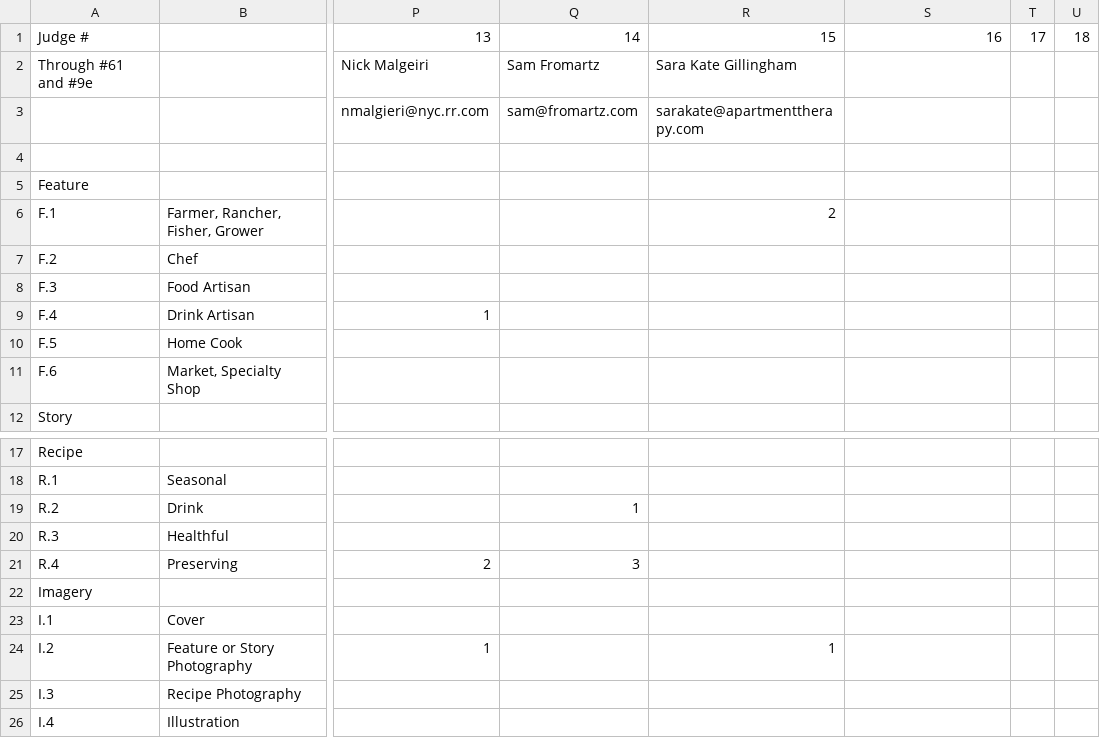
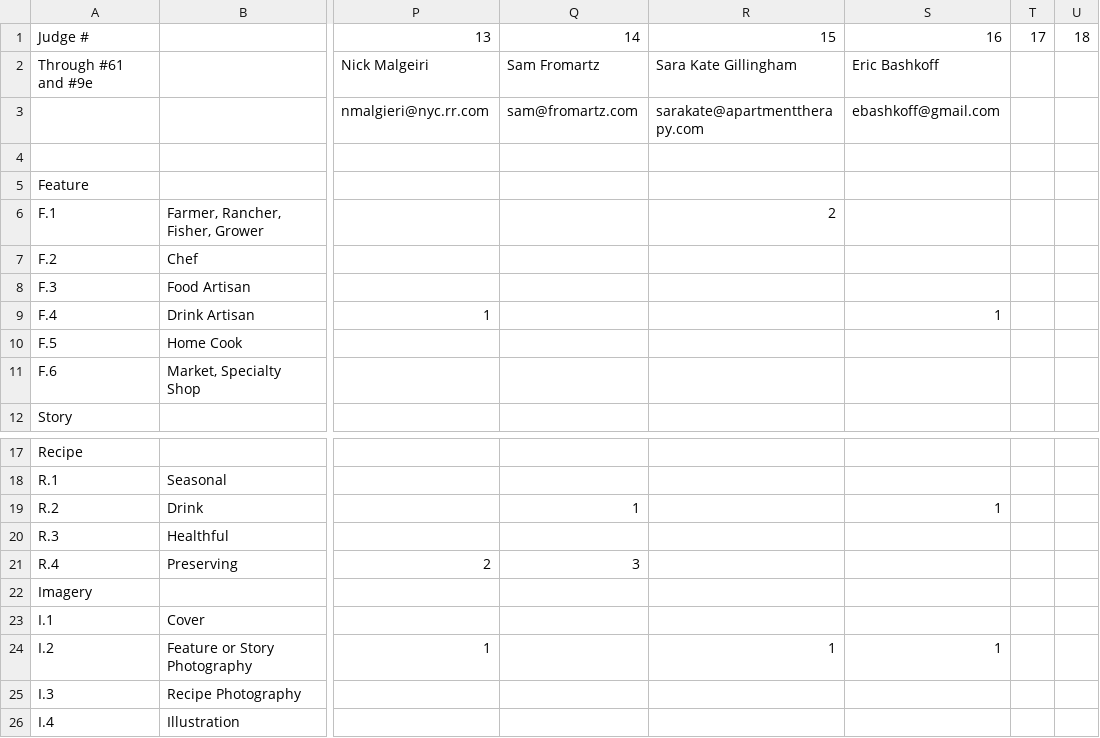
Before and after one commit to neotohin/contest, a CSV file: Judge mgmt.csv, drawn as a sheet; only a part is shown, gaps mark what is left out; the diff names each change by its address in the sheet, - before the commit and + after, or states it on an @@ line.

Commit message:
Update csv.

```diff
--- a/Judge mgmt.csv
+++ b/Judge mgmt.csv
-S2: (empty)
+S2: Eric Bashkoff
-S3: (empty)
+S3: ebashkoff@gmail.com
-S9: (empty)
+S9: 1
-S19: (empty)
+S19: 1
-S24: (empty)
+S24: 1
```
